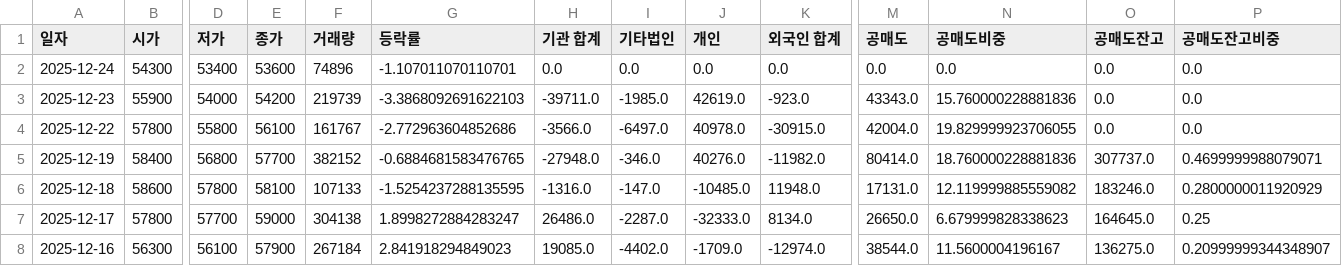
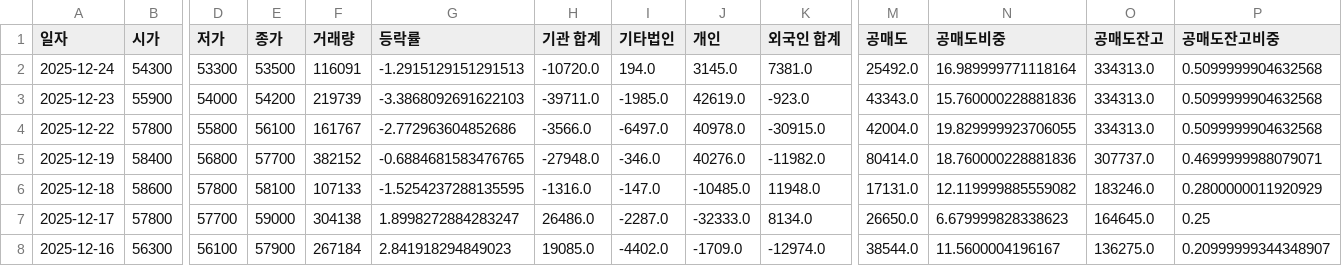
Before and after one commit to ccyun95/Medical_health_beauty_work, a CSV file: data/Classys_214150_stock_data.csv, drawn as a sheet; only a part is shown, gaps mark what is left out; the diff names each change by its address in the sheet, - before the commit and + after, or states it on an @@ line.

```diff
--- a/data/Classys_214150_stock_data.csv
+++ b/data/Classys_214150_stock_data.csv
-D2 (저가): 53400
+D2 (저가): 53300
-E2 (종가): 53600
+E2 (종가): 53500
-F2 (거래량): 74896
+F2 (거래량): 116091
-G2 (등락률): -1.107011070110701
+G2 (등락률): -1.2915129151291513
-H2 (기관 합계): 0.0
+H2 (기관 합계): -10720.0
-I2 (기타법인): 0.0
+I2 (기타법인): 194.0
-J2 (개인): 0.0
+J2 (개인): 3145.0
-K2 (외국인 합계): 0.0
+K2 (외국인 합계): 7381.0
-M2 (공매도): 0.0
+M2 (공매도): 25492.0
-N2 (공매도비중): 0.0
+N2 (공매도비중): 16.989999771118164
-O2:O4 (공매도잔고): 0.0
+O2:O4 (공매도잔고): 334313.0
-P2:P4 (공매도잔고비중): 0.0
+P2:P4 (공매도잔고비중): 0.5099999904632568
```
Also changed, not shown: data/Hans_Biomed_042520_stock_data.csv, data/Hugel_145020_stock_data.csv, 12 other files.
